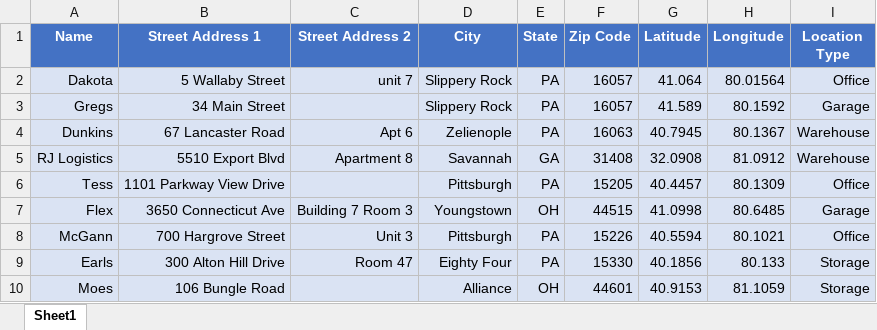
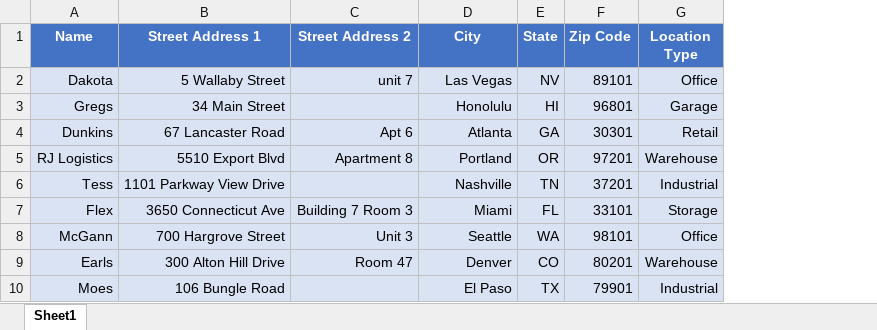
Before and after one commit to Zippy0723/Web-Based-Routing-Auctioning, an Excel workbook: webrouting/Program Documents/Locations - SAMPLE.xlsx, sheet Sheet1, drawn as a sheet; values as stored, in another font and other column widths than the file's, no borders; removed rows and columns are numbered as before the commit, all else as after; the diff names each change by its address in the sheet, - before the commit and + after, or states it on an @@ line.

Commit message:
close #182
This implements the system to set the longitudes and latitudes by the
system, not the user.

```diff
--- a/webrouting/Program Documents/Locations - SAMPLE.xlsx (sheet Sheet1)
+++ b/webrouting/Program Documents/Locations - SAMPLE.xlsx (sheet Sheet1)
-column G (Latitude), rows 2-10: 41.064 | 41.589 | 40.7945 | 32.0908 | 40.4457 | 41.0998 | 40.5594 | 40.1856 | 40.9153
-column H (Longitude), rows 2-10: 80.01564 | 80.1592 | 80.1367 | 81.0912 | 80.1309 | 80.6485 | 80.1021 | 80.133 | 81.1059
-D2 (City): Slippery Rock
+D2 (City): Las Vegas
-E2 (State): PA
+E2 (State): NV
-F2 (Zip Code): 16057
+F2 (Zip Code): 89101
-D3 (City): Slippery Rock
+D3 (City): Honolulu
-E3 (State): PA
+E3 (State): HI
-F3 (Zip Code): 16057
+F3 (Zip Code): 96801
-D4 (City): Zelienople
+D4 (City): Atlanta
-E4 (State): PA
+E4 (State): GA
-F4 (Zip Code): 16063
+F4 (Zip Code): 30301
-G4 (Location Type): Warehouse
+G4 (Location Type): Retail
-D5 (City): Savannah
+D5 (City): Portland
-E5 (State): GA
+E5 (State): OR
-F5 (Zip Code): 31408
+F5 (Zip Code): 97201
-D6 (City): Pittsburgh
+D6 (City): Nashville
-E6 (State): PA
+E6 (State): TN
-F6 (Zip Code): 15205
+F6 (Zip Code): 37201
-G6 (Location Type): Office
+G6 (Location Type): Industrial
-D7 (City): Youngstown
+D7 (City): Miami
-E7 (State): OH
+E7 (State): FL
-F7 (Zip Code): 44515
+F7 (Zip Code): 33101
-G7 (Location Type): Garage
+G7 (Location Type): Storage
-D8 (City): Pittsburgh
+D8 (City): Seattle
-E8 (State): PA
+E8 (State): WA
-F8 (Zip Code): 15226
+F8 (Zip Code): 98101
-D9 (City): Eighty Four
+D9 (City): Denver
-E9 (State): PA
+E9 (State): CO
-F9 (Zip Code): 15330
+F9 (Zip Code): 80201
-G9 (Location Type): Storage
+G9 (Location Type): Warehouse
-D10 (City): Alliance
+D10 (City): El Paso
-E10 (State): OH
+E10 (State): TX
-F10 (Zip Code): 44601
+F10 (Zip Code): 79901
-G10 (Location Type): Storage
+G10 (Location Type): Industrial
```
Also changed, not shown: webrouting/Program Documents/Shipments - SAMPLE.xlsx, webrouting/src/main/resources/static/documents/Locations - SAMPLE.xlsx, 8 other files.
